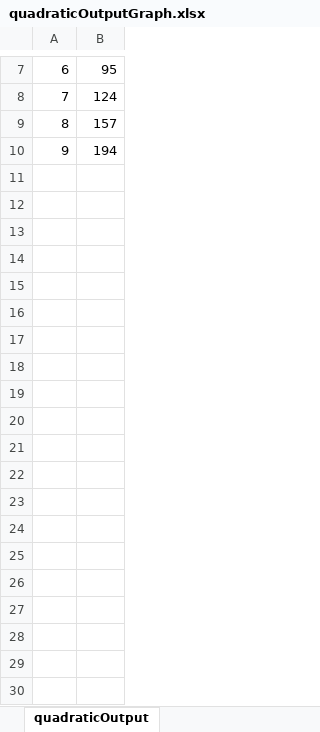
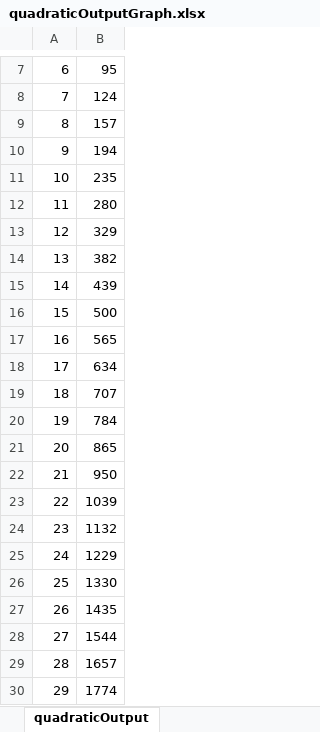
Before and after one commit to CacharyT/CSCI-3327-Projects, an Excel workbook: Project 2/Documents/FunctionPlotterDocuments/QuadraticOutput/quadraticOutputGraph.xlsx, sheet quadraticOutput, drawn as a sheet; only a part is shown, gaps mark what is left out; values as stored, in another font and other column widths than the file's, no borders; charts and pictures not drawn; the diff covers the shown part only; the diff names each change by its address in the sheet, - before the commit and + after, or states it on an @@ line.

Commit message:
updated excel files

```diff
--- a/Project 2/Documents/FunctionPlotterDocuments/QuadraticOutput/quadraticOutputGraph.xlsx (sheet quadraticOutput)
+++ b/Project 2/Documents/FunctionPlotterDocuments/QuadraticOutput/quadraticOutputGraph.xlsx (sheet quadraticOutput)
+row 11: 10 | 235
+row 12: 11 | 280
+row 13: 12 | 329
+row 14: 13 | 382
+row 15: 14 | 439
+row 16: 15 | 500
+row 17: 16 | 565
+row 18: 17 | 634
+row 19: 18 | 707
+row 20: 19 | 784
+row 21: 20 | 865
+row 22: 21 | 950
+row 23: 22 | 1039
+row 24: 23 | 1132
+row 25: 24 | 1229
+row 26: 25 | 1330
+row 27: 26 | 1435
+row 28: 27 | 1544
+row 29: 28 | 1657
+row 30: 29 | 1774
```
Also changed, not shown: 70 added rows elsewhere in this sheet, charts or pictures, 38 other files.
